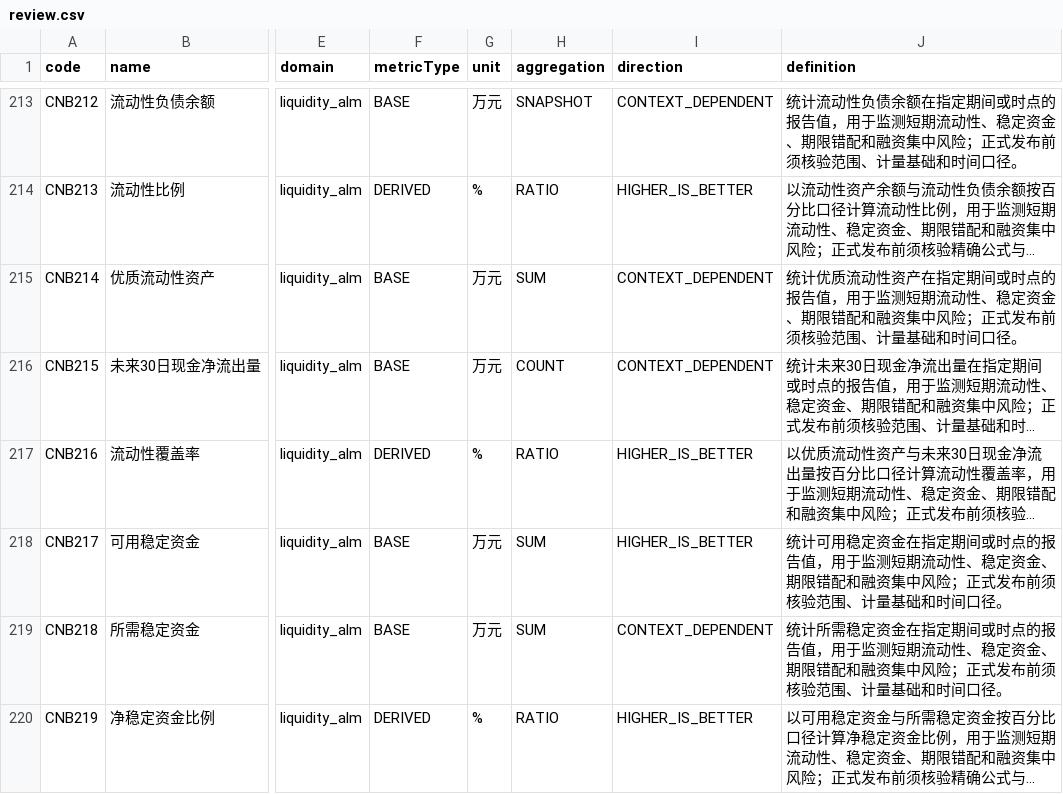
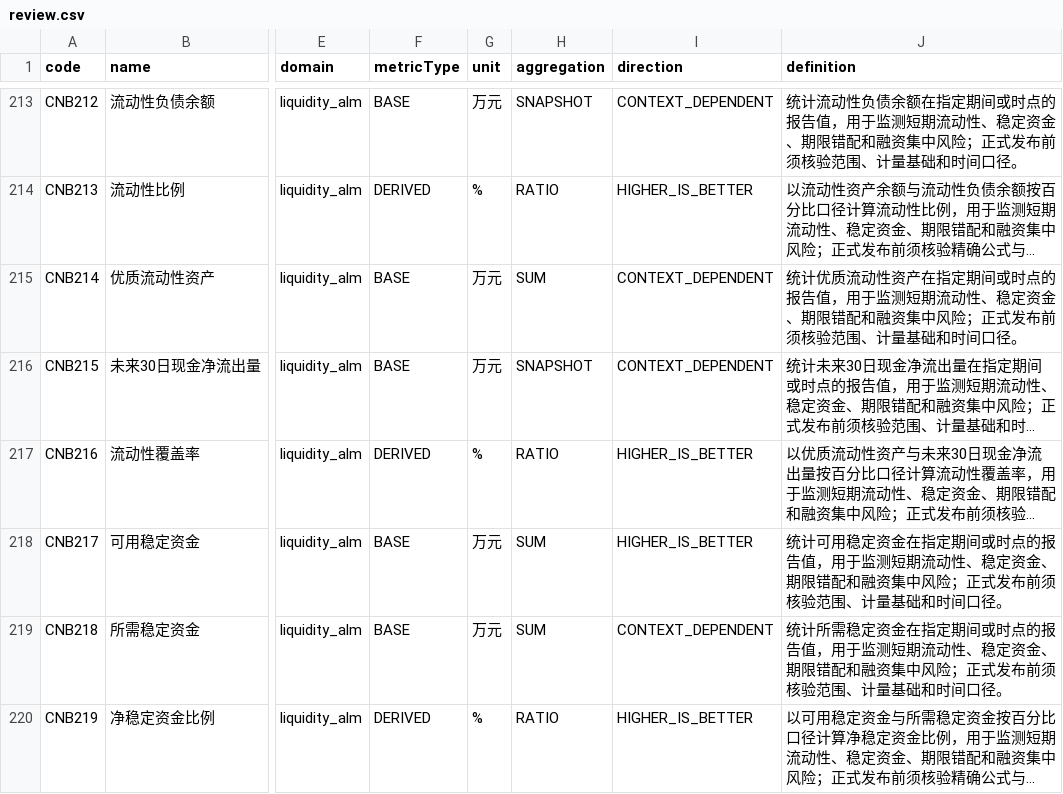
Before and after one commit to CSTG-yf/EcoMatch, a CSV file: evaluation/bank_metric_catalog/releases/0.1.0-candidate/review.csv, drawn as a sheet; only a part is shown, gaps mark what is left out; long unchanged cells end in …; the diff covers the shown part only; the diff names each change by its address in the sheet, - before the commit and + after, or states it on an @@ line.

```diff
--- a/evaluation/bank_metric_catalog/releases/0.1.0-candidate/review.csv
+++ b/evaluation/bank_metric_catalog/releases/0.1.0-candidate/review.csv
-H216 (aggregation): COUNT
+H216 (aggregation): SNAPSHOT
```
Also changed, not shown: 10 edited cells elsewhere in this file, 6 other files.
